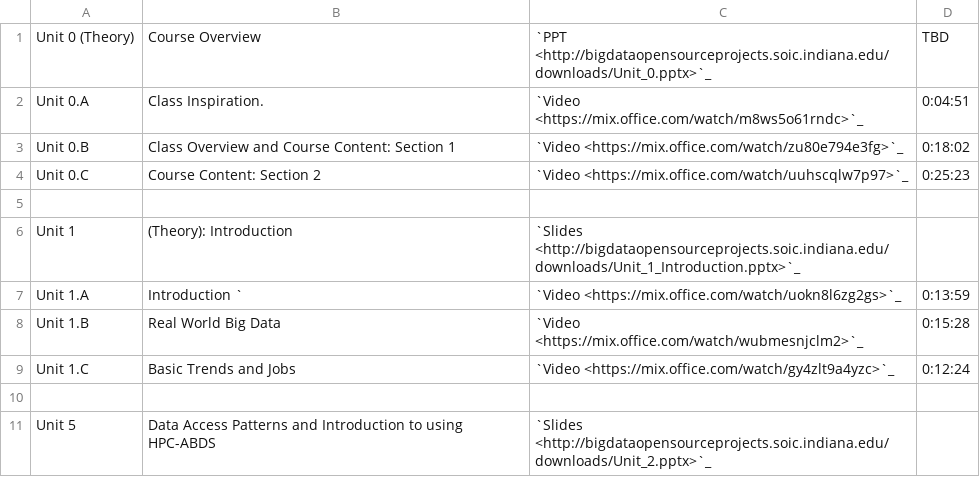
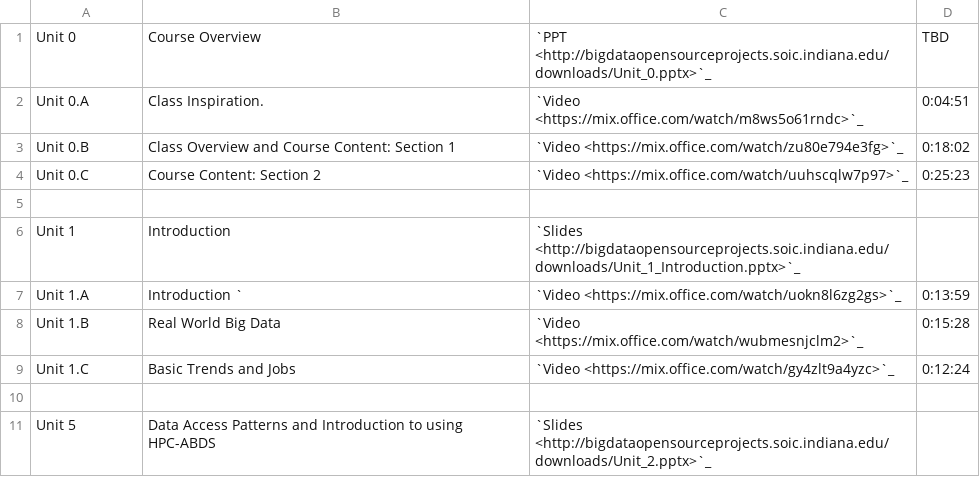
Before and after one commit to cloudmesh/classes, a CSV file: docs/source/i524/lectures.csv, drawn as a sheet.

Commit message:
new:dev: csv table

```diff
--- a/docs/source/i524/lectures.csv
+++ b/docs/source/i524/lectures.csv
@@ -1,2 +1,2 @@
-Unit 0 (Theory), Course Overview, `PPT <http://bigdataopensourceprojects.soic.indiana.edu/downloads/Unit_0.pptx>`_, TBD
+Unit 0, Course Overview, `PPT <http://bigdataopensourceprojects.soic.indiana.edu/downloads/Unit_0.pptx>`_, TBD
 Unit 0.A, Class Inspiration. , `Video <https://mix.office.com/watch/m8ws5o61rndc>`_   , 0:04:51
@@ -5,3 +5,3 @@ Unit 0.C, Course Content: Section 2, `Video <https://mix.office.com/watch/uuhscq
 ,,,
-Unit 1, (Theory): Introduction, `Slides <http://bigdataopensourceprojects.soic.indiana.edu/downloads/Unit_1_Introduction.pptx>`_,
+Unit 1, Introduction, `Slides <http://bigdataopensourceprojects.soic.indiana.edu/downloads/Unit_1_Introduction.pptx>`_,
 Unit 1.A, Introduction `, `Video <https://mix.office.com/watch/uokn8l6zg2gs>`_, 0:13:59
```
